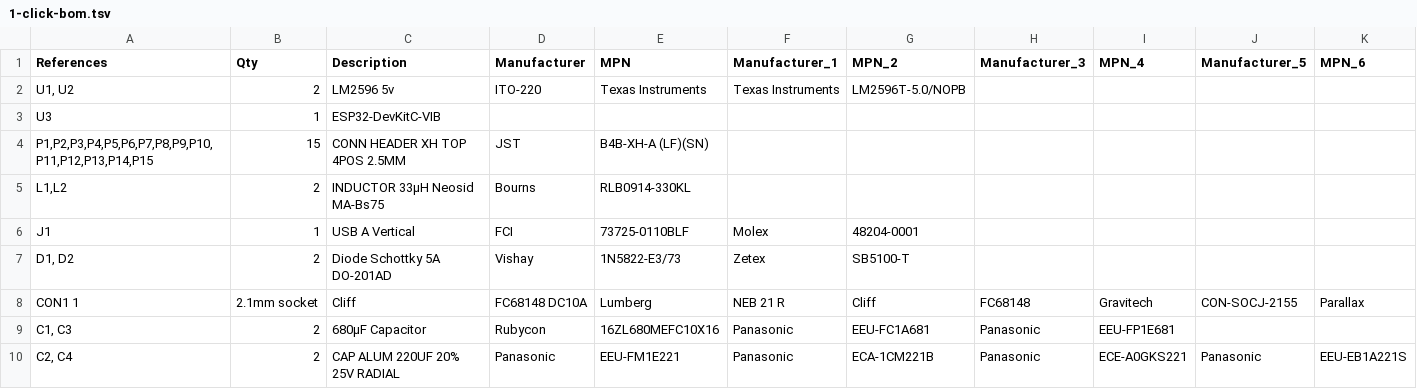
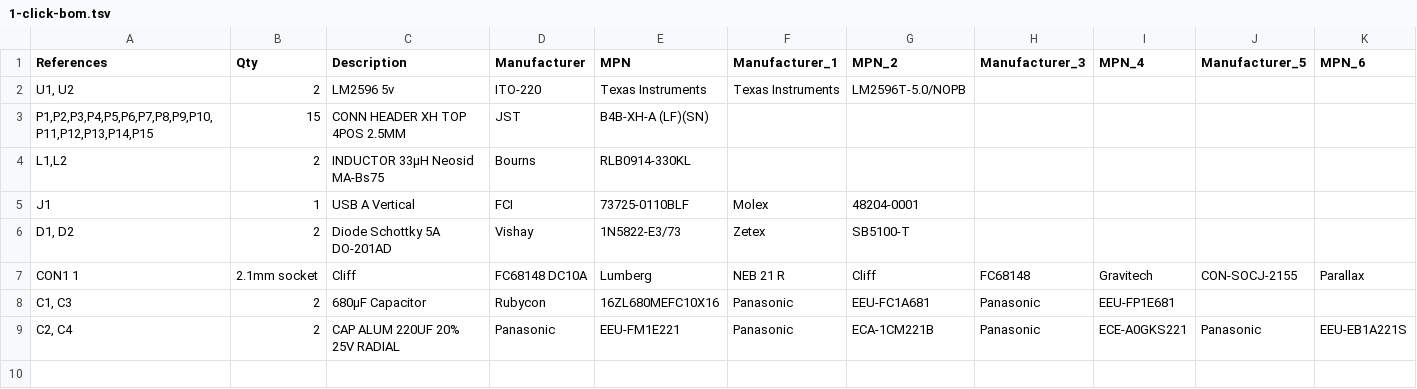
Before and after one commit to BeeHive-org/BeeHive, a TSV file: hub_PCB/1-click-bom.tsv, drawn as a sheet; only a part is shown; rows hold the shown columns only; the diff names each change by its address in the sheet, - before the commit and + after, or states it on an @@ line.

Commit message:
Update 1-click-bom.tsv

```diff
--- a/hub_PCB/1-click-bom.tsv
+++ b/hub_PCB/1-click-bom.tsv
-row 3: U3 | 1 | ESP32-DevKitC-VIB
```
